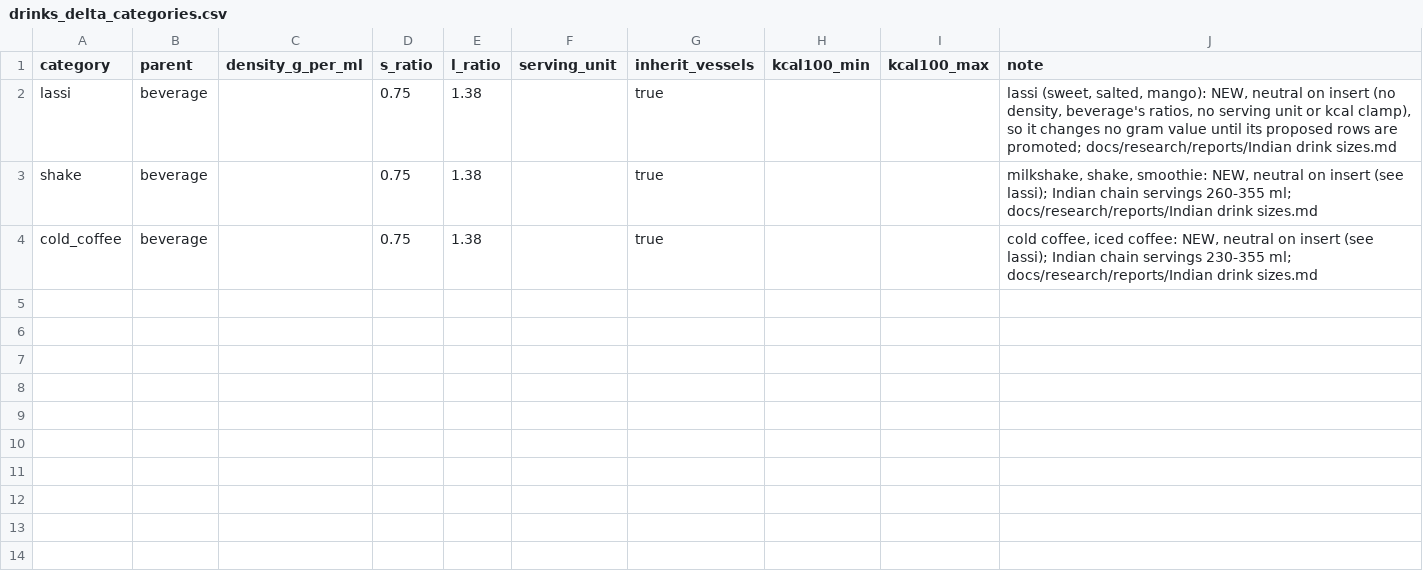
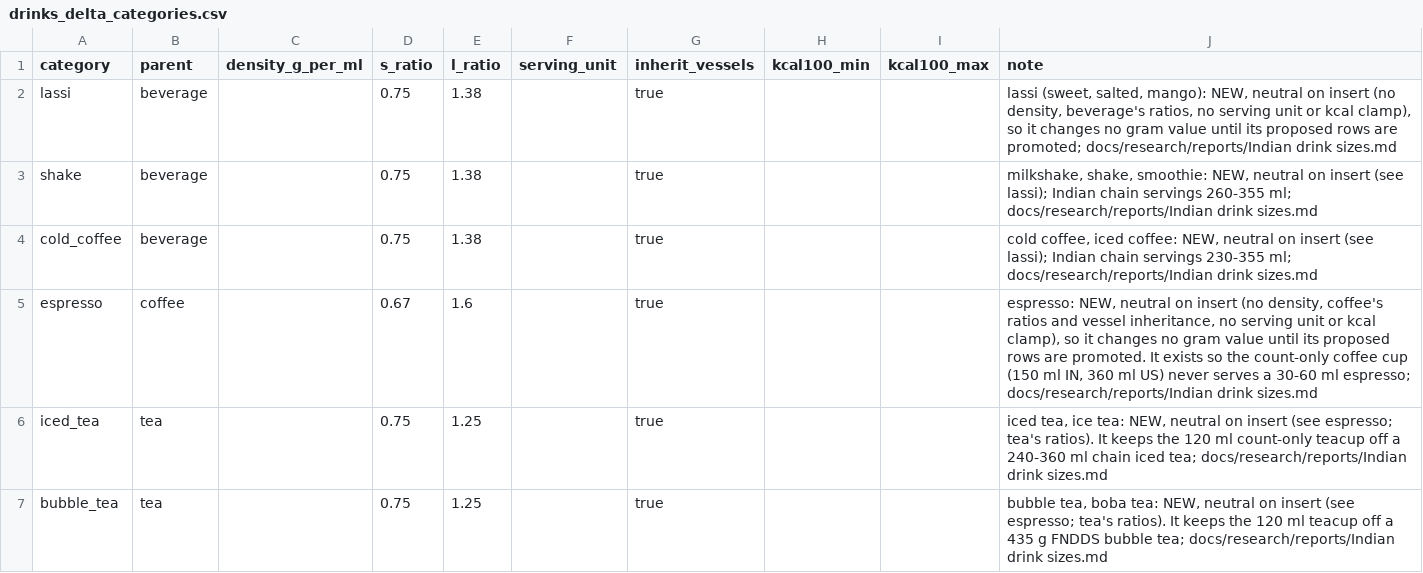
Before and after one commit to me-shivamo/STEADY, a CSV file: scripts/portions/data/drinks_delta_categories.csv, drawn as a sheet.

```diff
--- a/scripts/portions/data/drinks_delta_categories.csv
+++ b/scripts/portions/data/drinks_delta_categories.csv
@@ -4 +4,4 @@ shake,beverage,,0.75,1.38,,true,,,"milkshake, shake, smoothie: NEW, neutral on i
 cold_coffee,beverage,,0.75,1.38,,true,,,"cold coffee, iced coffee: NEW, neutral on insert (see lassi); Indian chain servings 230-355 ml; docs/research/reports/Indian drink sizes.md"
+espresso,coffee,,0.67,1.6,,true,,,"espresso: NEW, neutral on insert (no density, coffee's ratios and vessel inheritance, no serving unit or kcal clamp), so it changes no gram value until its proposed rows are promoted. It exists so the count-only coffee cup (150 ml IN, 360 ml US) never serves a 30-60 ml espresso; docs/research/reports/Indian drink sizes.md"
+iced_tea,tea,,0.75,1.25,,true,,,"iced tea, ice tea: NEW, neutral on insert (see espresso; tea's ratios). It keeps the 120 ml count-only teacup off a 240-360 ml chain iced tea; docs/research/reports/Indian drink sizes.md"
+bubble_tea,tea,,0.75,1.25,,true,,,"bubble tea, boba tea: NEW, neutral on insert (see espresso; tea's ratios). It keeps the 120 ml teacup off a 435 g FNDDS bubble tea; docs/research/reports/Indian drink sizes.md"
```
Also changed, not shown: scripts/portions/data/drinks_delta_units.csv, scripts/portions/data/drinks_delta_words.csv, 3 other files.
